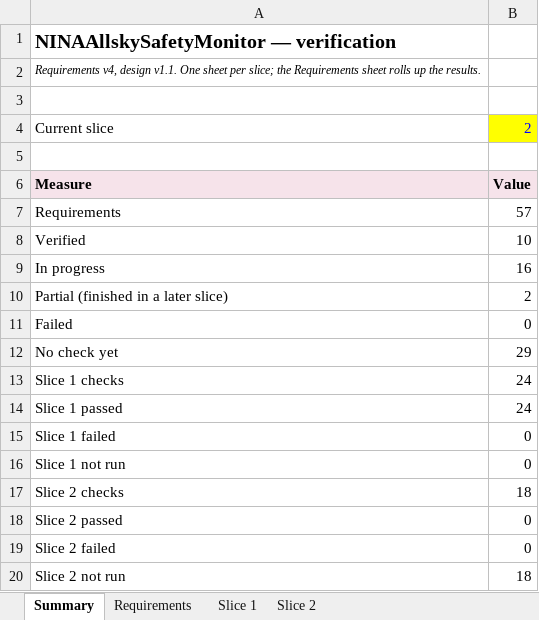
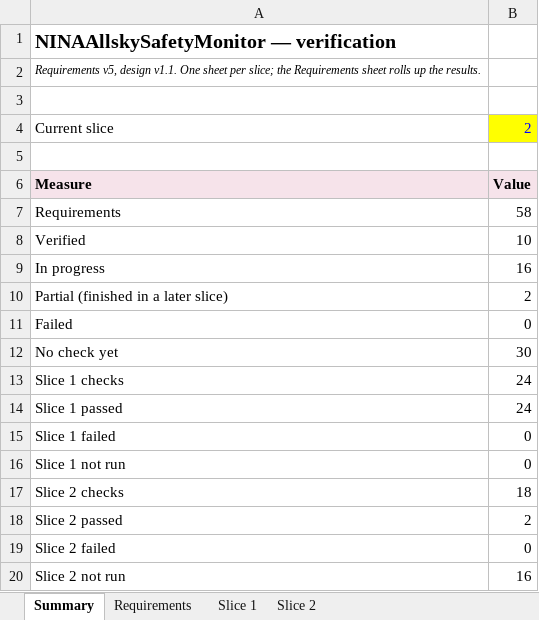
Before and after one commit to mpinnuck/NINAAllskySafetyMonitor, an Excel workbook: docs/verification/verification.xlsx, sheet Summary, drawn as a sheet; values as stored, in another font and other column widths than the file's, no borders; the diff names each change by its address in the sheet, - before the commit and + after, or states it on an @@ line.

```diff
--- a/docs/verification/verification.xlsx (sheet Summary)
+++ b/docs/verification/verification.xlsx (sheet Summary)
-A2: Requirements v4, design v1.1.…
+A2: Requirements v5, design v1.1.…
-B7: 57
+B7: 58
-B12: 29
+B12: 30
-B18: 0
+B18: 2
-B20: 18
+B20: 16
```
Also changed, not shown: sheet Requirements, sheet Slice 2, formulas that keep their value, 11 other files.
